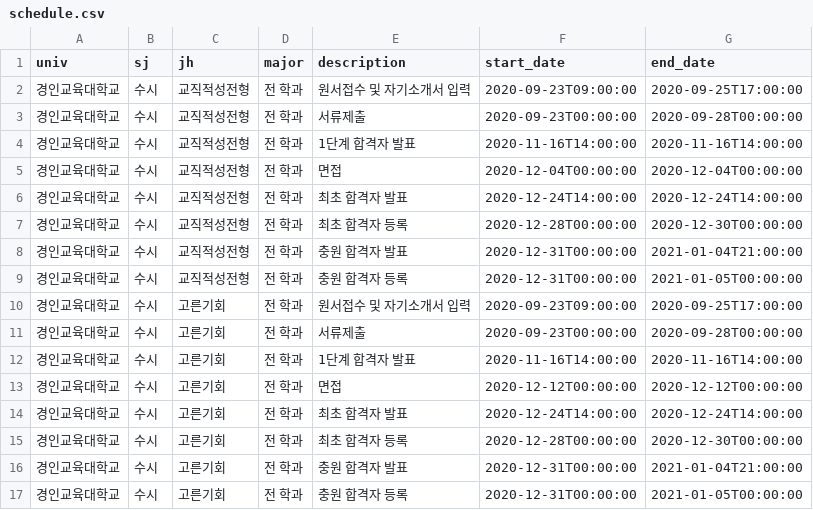
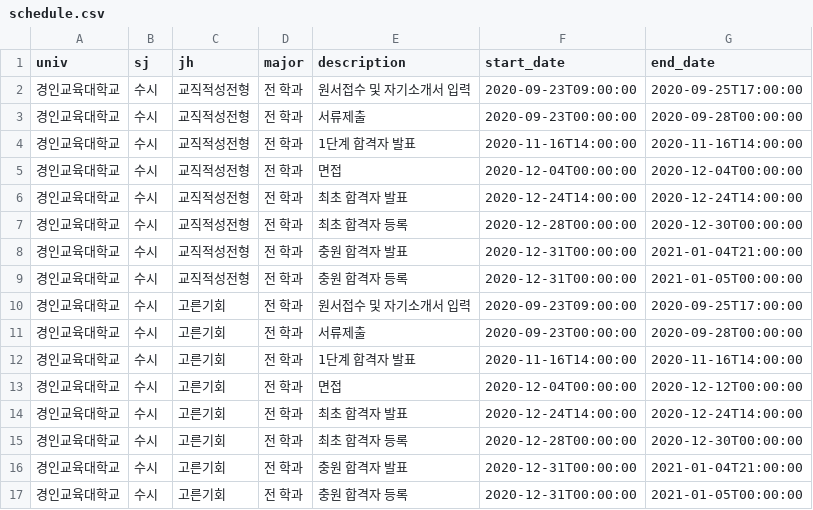
Before and after one commit to podobong/input, a CSV file: csv/경인교육대학교/schedule.csv, drawn as a sheet.

Commit message:
susi change

```diff
--- a/csv/경인교육대학교/schedule.csv
+++ b/csv/경인교육대학교/schedule.csv
@@ -12,3 +12,3 @@ univ,sj,jh,major,description,start_date,end_date
 경인교육대학교,수시,고른기회,전 학과,1단계 합격자 발표,2020-11-16T14:00:00,2020-11-16T14:00:00
-경인교육대학교,수시,고른기회,전 학과,면접,2020-12-12T00:00:00,2020-12-12T00:00:00
+경인교육대학교,수시,고른기회,전 학과,면접,2020-12-04T00:00:00,2020-12-12T00:00:00
 경인교육대학교,수시,고른기회,전 학과,최초 합격자 발표,2020-12-24T14:00:00,2020-12-24T14:00:00
```
